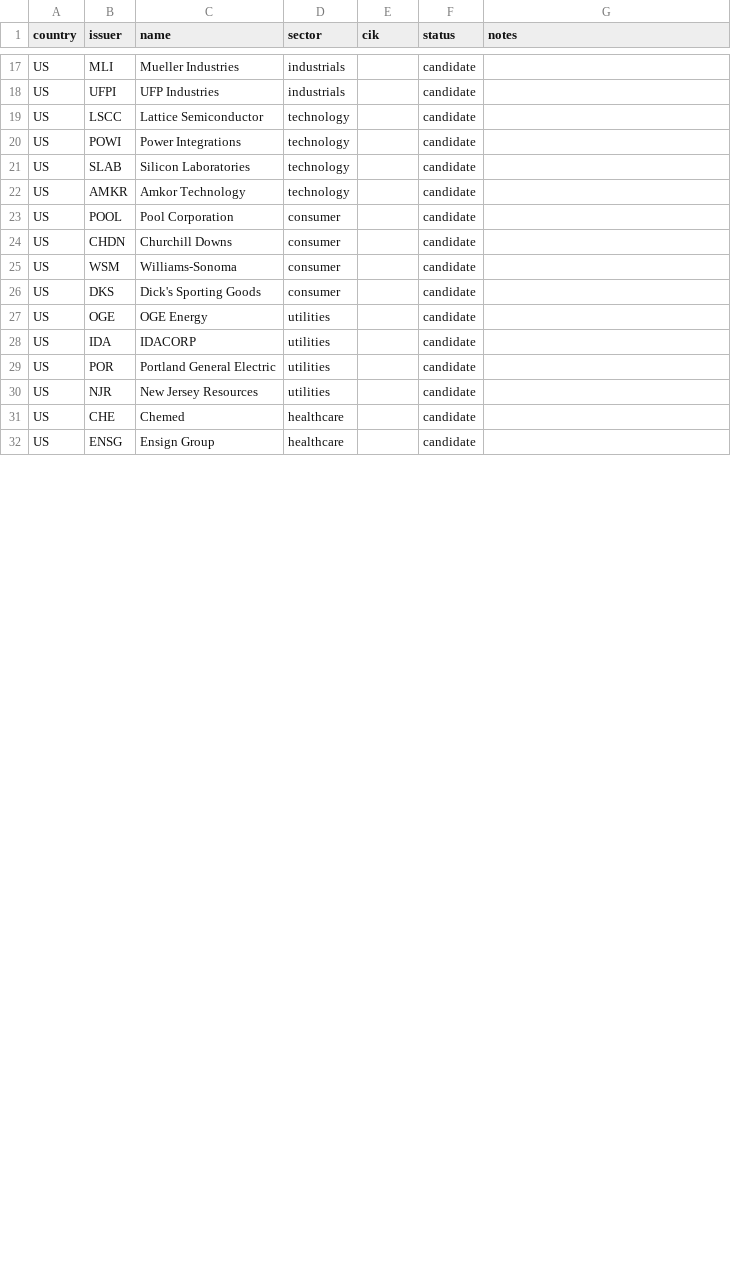
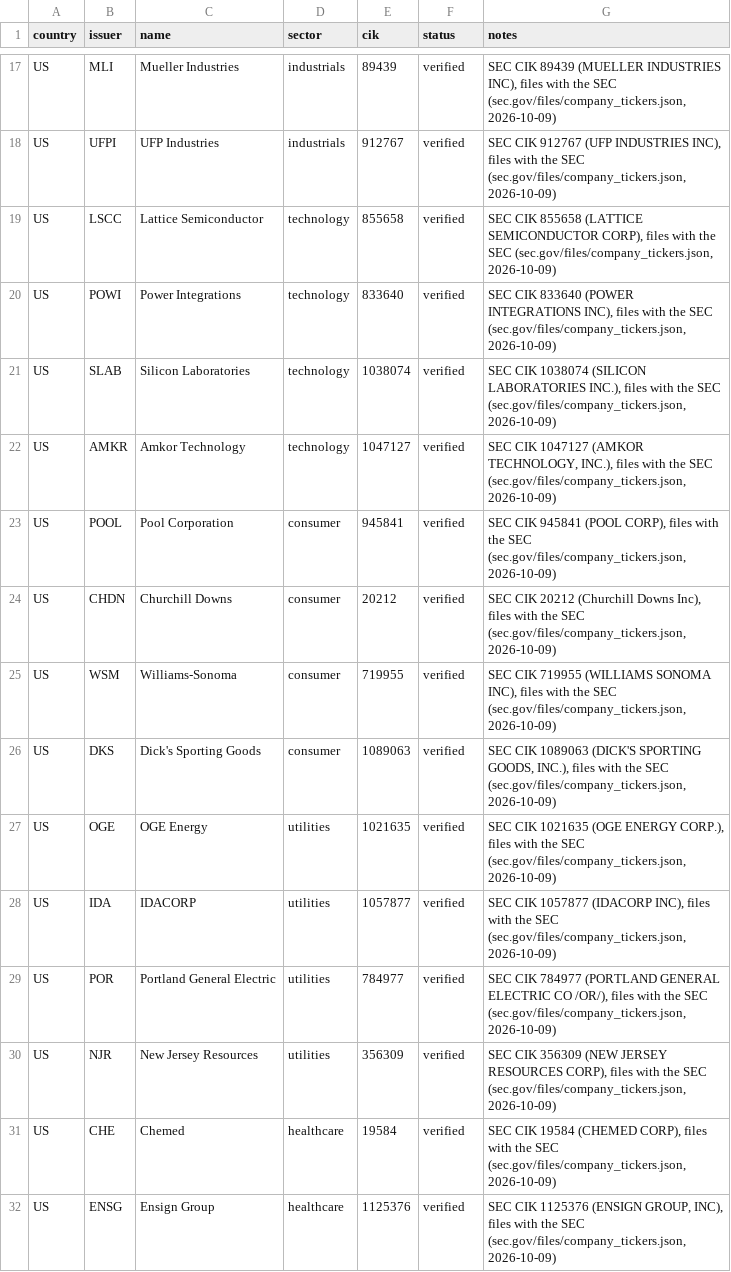
Before and after one commit to SharafThawfeek/FaithGurd-new, a CSV file: manifests/issuers.csv, drawn as a sheet; only a part is shown, gaps mark what is left out; the diff covers the shown part only; the diff names each change by its address in the sheet, - before the commit and + after, or states it on an @@ line.

```diff
--- a/manifests/issuers.csv
+++ b/manifests/issuers.csv
-E17 (cik): (empty)
+E17 (cik): 89439
-F17:F32 (status): candidate
+F17:F32 (status): verified
-G17 (notes): (empty)
+G17 (notes): SEC CIK 89439 (MUELLER INDUSTRIES INC), files with the SEC (sec.gov/files/company_tickers.json, 2026-10-09)
-E18 (cik): (empty)
+E18 (cik): 912767
-G18 (notes): (empty)
+G18 (notes): SEC CIK 912767 (UFP INDUSTRIES INC), files with the SEC (sec.gov/files/company_tickers.json, 2026-10-09)
-E19 (cik): (empty)
+E19 (cik): 855658
-G19 (notes): (empty)
+G19 (notes): SEC CIK 855658 (LATTICE SEMICONDUCTOR CORP), files with the SEC (sec.gov/files/company_tickers.json, 2026-10-09)
-E20 (cik): (empty)
+E20 (cik): 833640
-G20 (notes): (empty)
+G20 (notes): SEC CIK 833640 (POWER INTEGRATIONS INC), files with the SEC (sec.gov/files/company_tickers.json, 2026-10-09)
-E21 (cik): (empty)
+E21 (cik): 1038074
-G21 (notes): (empty)
+G21 (notes): SEC CIK 1038074 (SILICON LABORATORIES INC.), files with the SEC (sec.gov/files/company_tickers.json, 2026-10-09)
-E22 (cik): (empty)
+E22 (cik): 1047127
-G22 (notes): (empty)
+G22 (notes): SEC CIK 1047127 (AMKOR TECHNOLOGY, INC.), files with the SEC (sec.gov/files/company_tickers.json, 2026-10-09)
-E23 (cik): (empty)
+E23 (cik): 945841
-G23 (notes): (empty)
+G23 (notes): SEC CIK 945841 (POOL CORP), files with the SEC (sec.gov/files/company_tickers.json, 2026-10-09)
-E24 (cik): (empty)
+E24 (cik): 20212
-G24 (notes): (empty)
+G24 (notes): SEC CIK 20212 (Churchill Downs Inc), files with the SEC (sec.gov/files/company_tickers.json, 2026-10-09)
-E25 (cik): (empty)
+E25 (cik): 719955
-G25 (notes): (empty)
+G25 (notes): SEC CIK 719955 (WILLIAMS SONOMA INC), files with the SEC (sec.gov/files/company_tickers.json, 2026-10-09)
-E26 (cik): (empty)
+E26 (cik): 1089063
-G26 (notes): (empty)
+G26 (notes): SEC CIK 1089063 (DICK'S SPORTING GOODS, INC.), files with the SEC (sec.gov/files/company_tickers.json, 2026-10-09)
-E27 (cik): (empty)
+E27 (cik): 1021635
-G27 (notes): (empty)
+G27 (notes): SEC CIK 1021635 (OGE ENERGY CORP.), files with the SEC (sec.gov/files/company_tickers.json, 2026-10-09)
-E28 (cik): (empty)
+E28 (cik): 1057877
-G28 (notes): (empty)
+G28 (notes): SEC CIK 1057877 (IDACORP INC), files with the SEC (sec.gov/files/company_tickers.json, 2026-10-09)
-E29 (cik): (empty)
+E29 (cik): 784977
-G29 (notes): (empty)
+G29 (notes): SEC CIK 784977 (PORTLAND GENERAL ELECTRIC CO /OR/), files with the SEC (sec.gov/files/company_tickers.json, 2026-10-09)
-E30 (cik): (empty)
+E30 (cik): 356309
-G30 (notes): (empty)
+G30 (notes): SEC CIK 356309 (NEW JERSEY RESOURCES CORP), files with the SEC (sec.gov/files/company_tickers.json, 2026-10-09)
-E31 (cik): (empty)
+E31 (cik): 19584
-G31 (notes): (empty)
+G31 (notes): SEC CIK 19584 (CHEMED CORP), files with the SEC (sec.gov/files/company_tickers.json, 2026-10-09)
-E32 (cik): (empty)
+E32 (cik): 1125376
-G32 (notes): (empty)
+G32 (notes): SEC CIK 1125376 (ENSIGN GROUP, INC), files with the SEC (sec.gov/files/company_tickers.json, 2026-10-09)
```
Also changed, not shown: 2 added rows, 2 removed rows and 42 edited cells elsewhere in this file, 24 other files.
